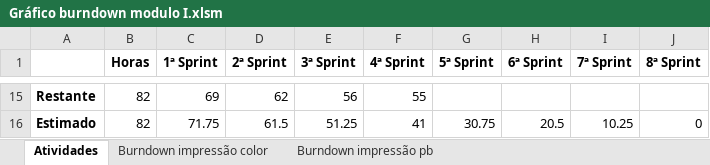
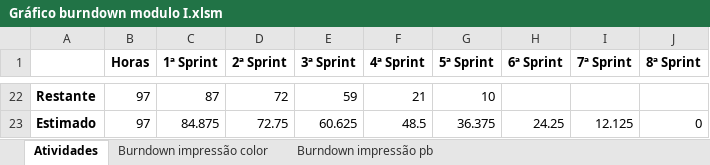
Before and after one commit to FranciscoRibeiroSilva/anhanguera-eventos, an Excel workbook: Documentação/Gráficos Burndown/Burndown do modulo I/Gráfico burndown modulo I.xlsm, sheet Atividades, drawn as a sheet; only a part is shown, gaps mark what is left out; values as stored, in another font and other column widths than the file's, no borders; charts and pictures not drawn; addresses are those after the commit; the diff covers the shown part only; the diff names each change by its address in the sheet, - before the commit and + after, or states it on an @@ line.

```diff
--- a/Documentação/Gráficos Burndown/Burndown do modulo I/Gráfico burndown modulo I.xlsm (sheet Atividades)
+++ b/Documentação/Gráficos Burndown/Burndown do modulo I/Gráfico burndown modulo I.xlsm (sheet Atividades)
-B22:B23 (Horas): 82
+B22:B23 (Horas): 97
-C22 (1ª Sprint): 69
+C22 (1ª Sprint): 87
-D22 (2ª Sprint): 62
+D22 (2ª Sprint): 72
-E22 (3ª Sprint): 56
+E22 (3ª Sprint): 59
-F22 (4ª Sprint): 55
+F22 (4ª Sprint): 21
-G22 (5ª Sprint): (empty)
+G22 (5ª Sprint): 10
-C23 (1ª Sprint): 71.75
+C23 (1ª Sprint): 84.875
-D23 (2ª Sprint): 61.5
+D23 (2ª Sprint): 72.75
-E23 (3ª Sprint): 51.25
+E23 (3ª Sprint): 60.625
-F23 (4ª Sprint): 41
+F23 (4ª Sprint): 48.5
-G23 (5ª Sprint): 30.75
+G23 (5ª Sprint): 36.375
-H23 (6ª Sprint): 20.5
+H23 (6ª Sprint): 24.25
-I23 (7ª Sprint): 10.25
+I23 (7ª Sprint): 12.125
```
Also changed, not shown: 12 added rows, 5 removed rows and 19 edited cells elsewhere in this sheet, formulas that keep their value, charts or pictures, Documentação/Gráficos Burndown/1ª Sprint/Gráfico burndown 1ª Sprint.xlsm, Documentação/Gráficos Burndown/2ª e 3ª Sprints/Gráfico burndown 2ª e 3ª Sprint.xlsm, 18 other files.
